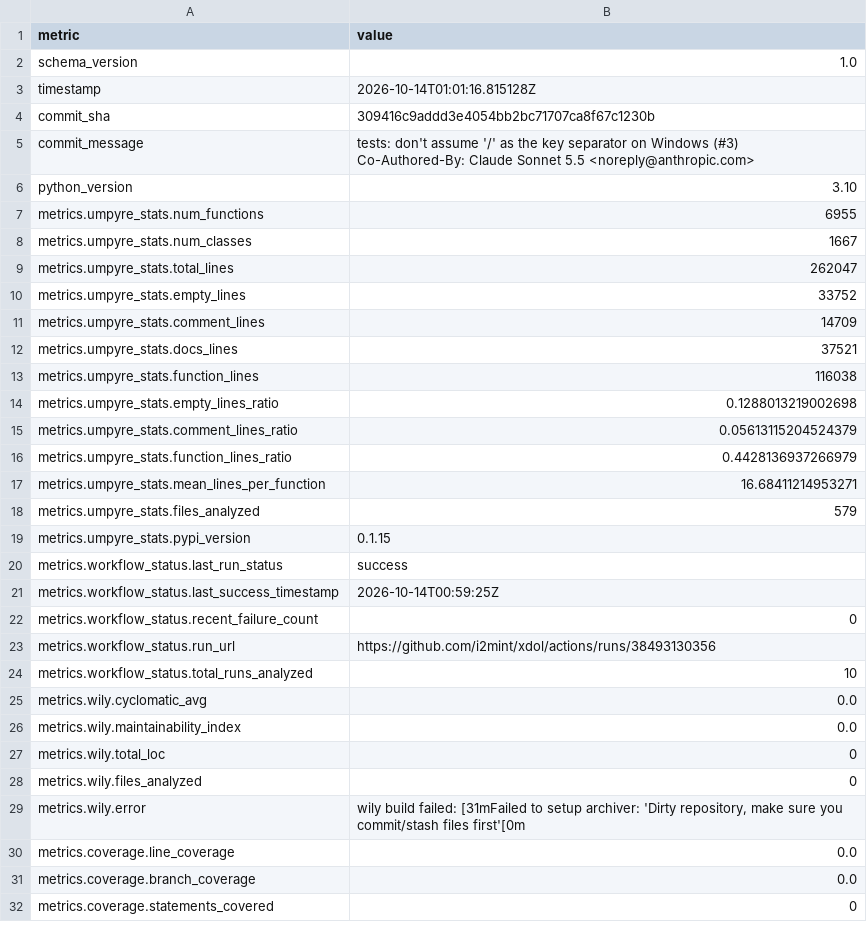
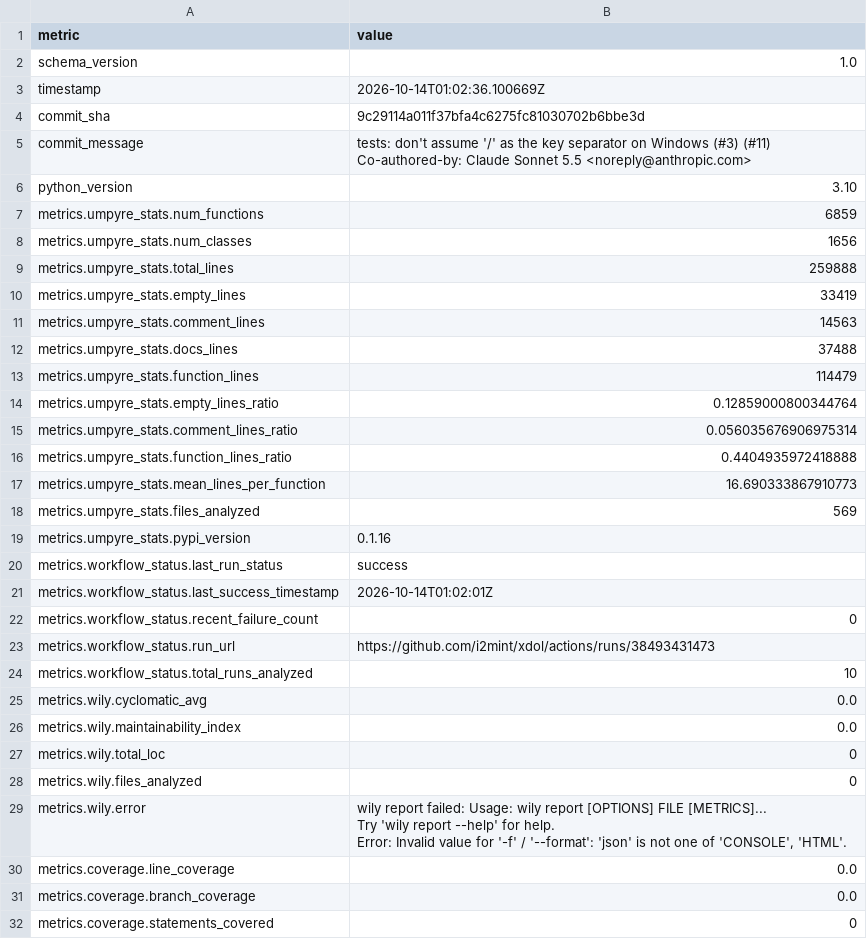
Before and after one commit to i2mint/xdol, a CSV file: metrics.csv, drawn as a sheet; only a part is shown; ↵ is a line break in a cell; the diff covers the shown part only; the diff names each change by its address in the sheet, - before the commit and + after, or states it on an @@ line.

Commit message:
Update metrics for 9c29114

```diff
--- a/metrics.csv
+++ b/metrics.csv
-B3 (value): 2026-10-14T01:01:16.815128Z
+B3 (value): 2026-10-14T01:02:36.100669Z
-B4 (value): 309416c9addd3e4054bb2bc71707ca8f67c1230b
+B4 (value): 9c29114a011f37bfa4c6275fc81030702b6bbe3d
-B5 (value): …Windows (#3) ↵ Co-Authored-By: Claude Sonnet…
+B5 (value): …Windows (#3) (#11) ↵ Co-authored-by: Claude Sonnet…
-B7 (value): 6955
+B7 (value): 6859
-B8 (value): 1667
+B8 (value): 1656
-B9 (value): 262047
+B9 (value): 259888
-B10 (value): 33752
+B10 (value): 33419
-B11 (value): 14709
+B11 (value): 14563
-B12 (value): 37521
+B12 (value): 37488
-B13 (value): 116038
+B13 (value): 114479
-B14 (value): 0.1288013219002698
+B14 (value): 0.12859000800344764
-B15 (value): 0.05613115204524379
+B15 (value): 0.056035676906975314
-B16 (value): 0.4428136937266979
+B16 (value): 0.4404935972418888
-B17 (value): 16.68411214953271
+B17 (value): 16.690333867910773
-B18 (value): 579
+B18 (value): 569
-B19 (value): 0.1.15
+B19 (value): 0.1.16
-B21 (value): 2026-10-14T00:59:25Z
+B21 (value): 2026-10-14T01:02:01Z
-B23 (value): https://github.com/i2mint/xdol/actions/runs/38493130356
+B23 (value): https://github.com/i2mint/xdol/actions/runs/38493431473
-B29 (value): wily build failed: [31mFailed to setup archiver: 'Dirty repository, make sure you commit/stash files first'[0m
+B29 (value): wily report failed: Usage: wily report [OPTIONS] FILE [METRICS]... ↵ Try 'wily report --help' for help. ↵ Error: Invalid value for '-f' / '--format': 'json' is not one of 'CONSOLE', 'HTML'.
```
Also changed, not shown: 1 edited cell elsewhere in this file, 2 other files.
